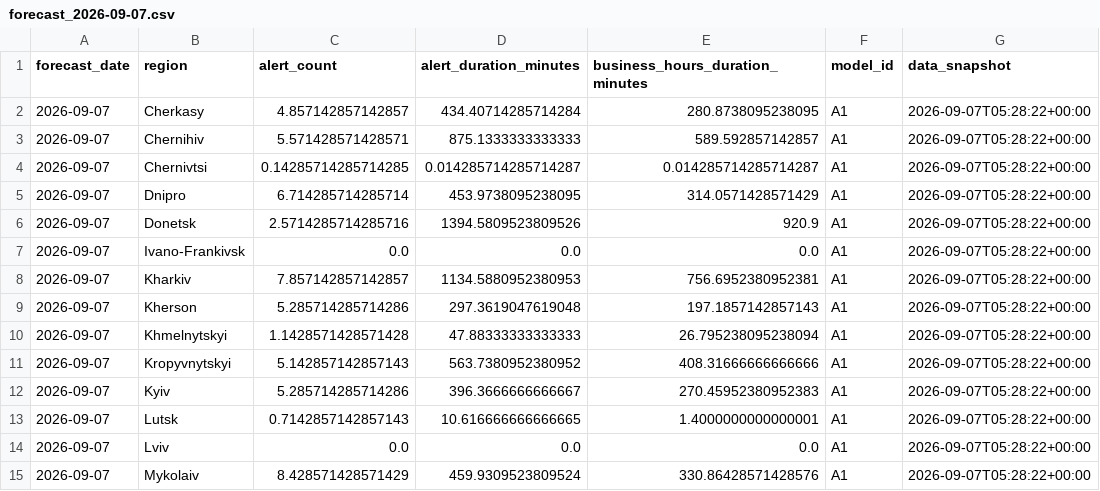
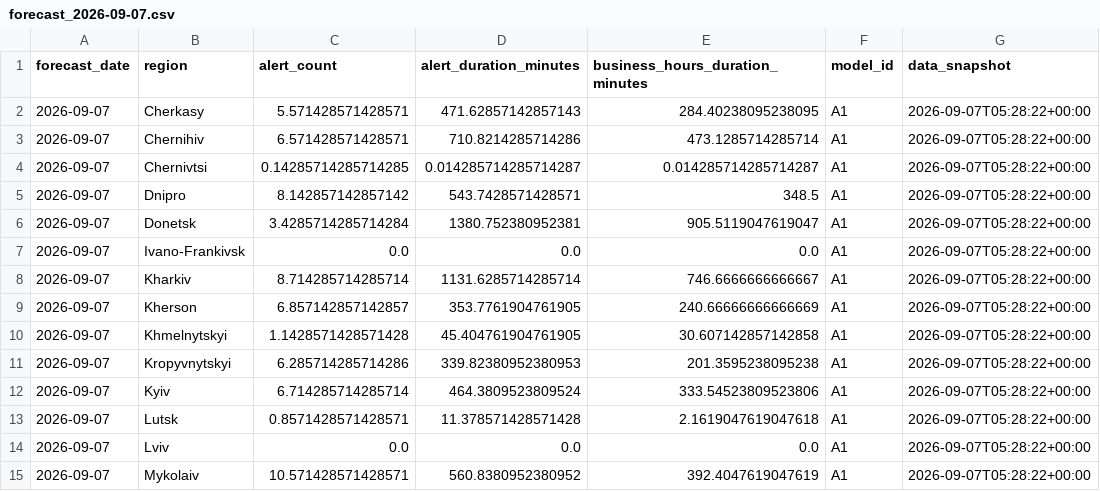
Before and after one commit to apotdsk/alert_pred, a CSV file: outputs/forecast_2026-09-07.csv, drawn as a sheet; only a part is shown; the diff covers the shown part only.

```diff
--- a/outputs/forecast_2026-09-07.csv
+++ b/outputs/forecast_2026-09-07.csv
@@ -1,15 +1,15 @@
 forecast_date,region,alert_count,alert_duration_minutes,business_hours_duration_minutes,model_id,data_snapshot
-2026-09-07,Cherkasy,4.857142857142857,434.40714285714284,280.8738095238095,A1,2026-09-07T05:28:22+00:00
-2026-09-07,Chernihiv,5.571428571428571,875.1333333333333,589.592857142857,A1,2026-09-07T05:28:22+00:00
+2026-09-07,Cherkasy,5.571428571428571,471.62857142857143,284.40238095238095,A1,2026-09-07T05:28:22+00:00
+2026-09-07,Chernihiv,6.571428571428571,710.8214285714286,473.1285714285714,A1,2026-09-07T05:28:22+00:00
 2026-09-07,Chernivtsi,0.14285714285714285,0.014285714285714287,0.014285714285714287,A1,2026-09-07T05:28:22+00:00
-2026-09-07,Dnipro,6.714285714285714,453.9738095238095,314.0571428571429,A1,2026-09-07T05:28:22+00:00
-2026-09-07,Donetsk,2.5714285714285716,1394.5809523809526,920.9,A1,2026-09-07T05:28:22+00:00
+2026-09-07,Dnipro,8.142857142857142,543.7428571428571,348.5,A1,2026-09-07T05:28:22+00:00
+2026-09-07,Donetsk,3.4285714285714284,1380.752380952381,905.5119047619047,A1,2026-09-07T05:28:22+00:00
 2026-09-07,Ivano-Frankivsk,0.0,0.0,0.0,A1,2026-09-07T05:28:22+00:00
-2026-09-07,Kharkiv,7.857142857142857,1134.5880952380953,756.6952380952381,A1,2026-09-07T05:28:22+00:00
-2026-09-07,Kherson,5.285714285714286,297.3619047619048,197.1857142857143,A1,2026-09-07T05:28:22+00:00
-2026-09-07,Khmelnytskyi,1.1428571428571428,47.88333333333333,26.795238095238094,A1,2026-09-07T05:28:22+00:00
-2026-09-07,Kropyvnytskyi,5.142857142857143,563.7380952380952,408.31666666666666,A1,2026-09-07T05:28:22+00:00
-2026-09-07,Kyiv,5.285714285714286,396.3666666666667,270.45952380952383,A1,2026-09-07T05:28:22+00:00
-2026-09-07,Lutsk,0.7142857142857143,10.616666666666665,1.4000000000000001,A1,2026-09-07T05:28:22+00:00
+2026-09-07,Kharkiv,8.714285714285714,1131.6285714285714,746.6666666666667,A1,2026-09-07T05:28:22+00:00
+2026-09-07,Kherson,6.857142857142857,353.7761904761905,240.66666666666669,A1,2026-09-07T05:28:22+00:00
+2026-09-07,Khmelnytskyi,1.1428571428571428,45.404761904761905,30.607142857142858,A1,2026-09-07T05:28:22+00:00
+2026-09-07,Kropyvnytskyi,6.285714285714286,339.82380952380953,201.3595238095238,A1,2026-09-07T05:28:22+00:00
+2026-09-07,Kyiv,6.714285714285714,464.3809523809524,333.54523809523806,A1,2026-09-07T05:28:22+00:00
+2026-09-07,Lutsk,0.8571428571428571,11.378571428571428,2.1619047619047618,A1,2026-09-07T05:28:22+00:00
 2026-09-07,Lviv,0.0,0.0,0.0,A1,2026-09-07T05:28:22+00:00
-2026-09-07,Mykolaiv,8.428571428571429,459.9309523809524,330.86428571428576,A1,2026-09-07T05:28:22+00:00
+2026-09-07,Mykolaiv,10.571428571428571,560.8380952380952,392.4047619047619,A1,2026-09-07T05:28:22+00:00
```
Also changed, not shown: 122 edited cells elsewhere in this file, outputs/backtest_predictions.csv, outputs/daily_metrics.csv, 13 other files.
